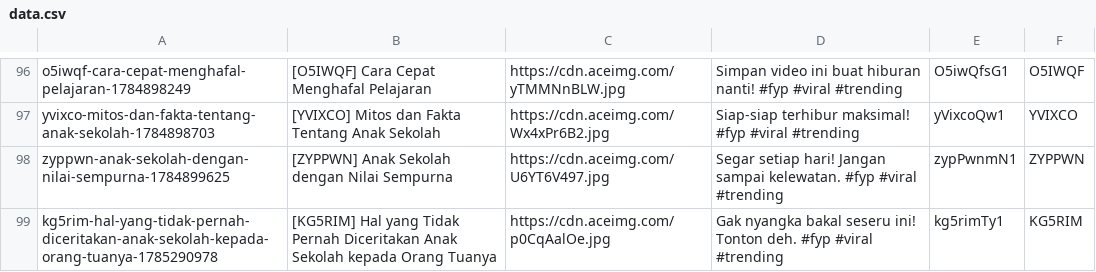
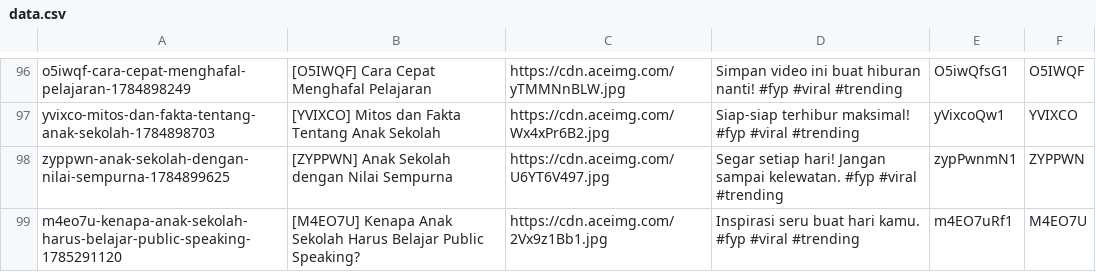
Before and after one commit to mrslurak1-design/data, a CSV file: data.csv, drawn as a sheet; only a part is shown, gaps mark what is left out.

Commit message:
Update database CSV via Blogger Admin Panel

```diff
--- a/data.csv
+++ b/data.csv
@@ -98,2 +98,2 @@ yvixco-mitos-dan-fakta-tentang-anak-sekolah-1784898703,[YVIXCO] Mitos dan Fakta
 zyppwn-anak-sekolah-dengan-nilai-sempurna-1784899625,[ZYPPWN] Anak Sekolah dengan Nilai Sempurna,https://cdn.aceimg.com/U6YT6V497.jpg,Segar setiap hari! Jangan sampai kelewatan. #fyp #viral #trending,zypPwnmN1,ZYPPWN
-kg5rim-hal-yang-tidak-pernah-diceritakan-anak-sekolah-kepada-orang-tuanya-1785290978,[KG5RIM] Hal yang Tidak Pernah Diceritakan Anak Sekolah kepada Orang Tuanya,https://cdn.aceimg.com/p0CqAalOe.jpg,Gak nyangka bakal seseru ini! Tonton deh. #fyp #viral #trending,kg5rimTy1,KG5RIM
+m4eo7u-kenapa-anak-sekolah-harus-belajar-public-speaking-1785291120,[M4EO7U] Kenapa Anak Sekolah Harus Belajar Public Speaking?,https://cdn.aceimg.com/2Vx9z1Bb1.jpg,Inspirasi seru buat hari kamu. #fyp #viral #trending,m4EO7uRf1,M4EO7U
```
